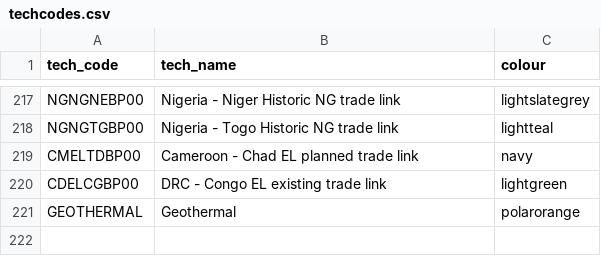
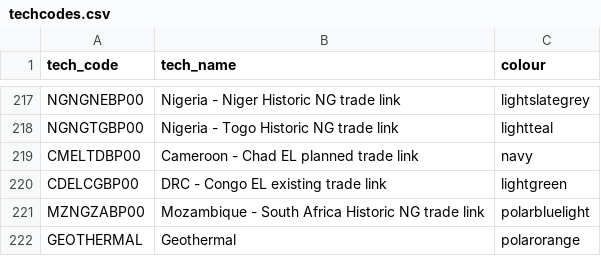
Before and after one commit to vignesh1987/ipywidgets, a CSV file: techcodes.csv, drawn as a sheet; only a part is shown, gaps mark what is left out; the diff names each change by its address in the sheet, - before the commit and + after, or states it on an @@ line.

Commit message:
Update techcodes.csv

```diff
--- a/techcodes.csv
+++ b/techcodes.csv
+row 221: MZNGZABP00 | Mozambique - South Africa Historic NG trade link | polarbluelight
```
